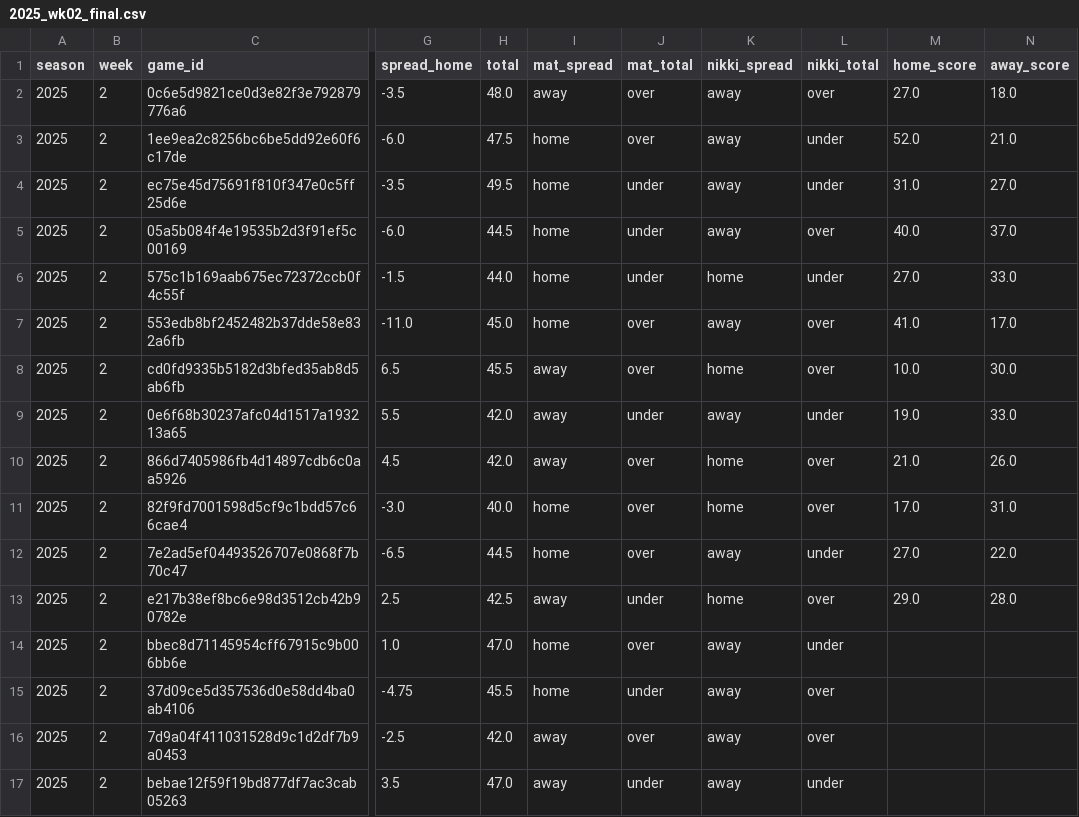
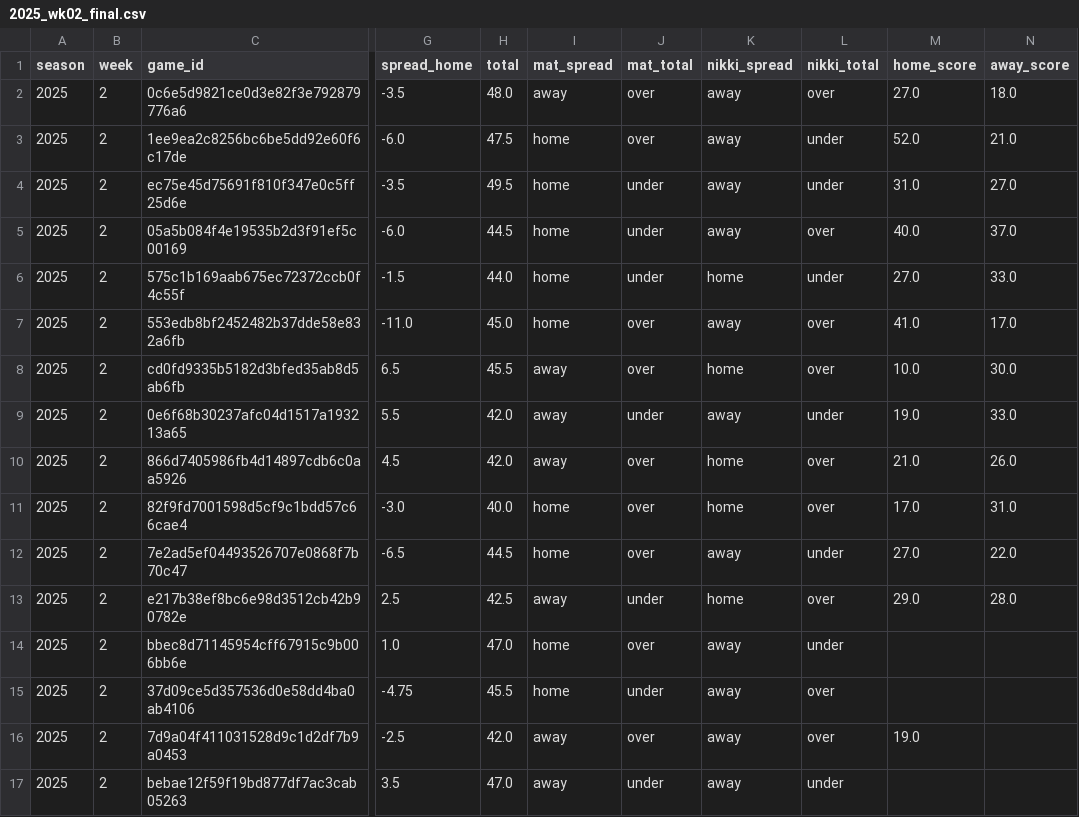
Before and after one commit to Clownworldenjoyer76/nikki_and_mat_bets, a CSV file: docs/data/final/2025_wk02_final.csv, drawn as a sheet; only a part is shown, gaps mark what is left out; the diff names each change by its address in the sheet, - before the commit and + after, or states it on an @@ line.

```diff
--- a/docs/data/final/2025_wk02_final.csv
+++ b/docs/data/final/2025_wk02_final.csv
-M16 (home_score): (empty)
+M16 (home_score): 19.0
```
